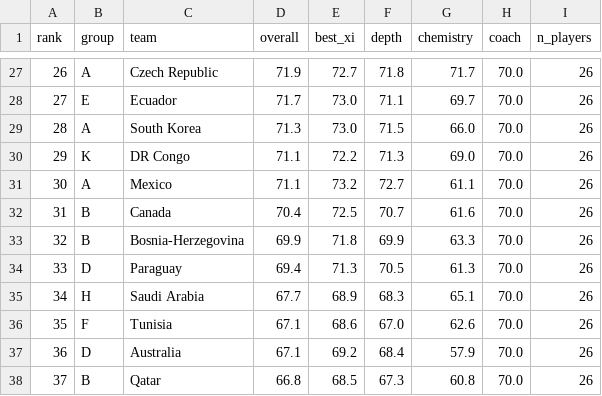
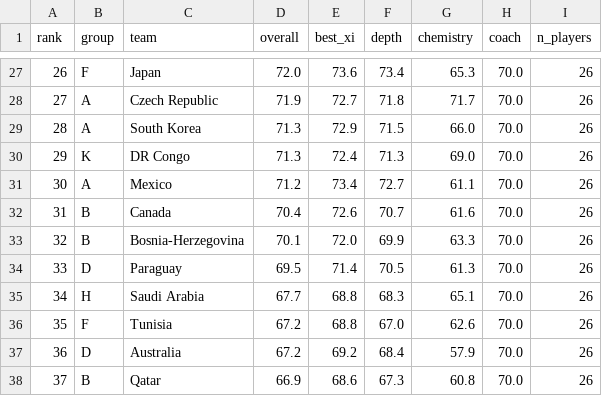
Before and after one commit to SoereW/WM-Predictor, a CSV file: data/wm2026_team_ratings.csv, drawn as a sheet; only a part is shown, gaps mark what is left out; the diff covers the shown part only.

```diff
--- a/data/wm2026_team_ratings.csv
+++ b/data/wm2026_team_ratings.csv
@@ -27,12 +27,12 @@ rank,group,team,overall,best_xi,depth,chemistry,coach,n_players
-26,A,Czech Republic,71.9,72.7,71.8,71.7,70.0,26
-27,E,Ecuador,71.7,73.0,71.1,69.7,70.0,26
-28,A,South Korea,71.3,73.0,71.5,66.0,70.0,26
-29,K,DR Congo,71.1,72.2,71.3,69.0,70.0,26
-30,A,Mexico,71.1,73.2,72.7,61.1,70.0,26
-31,B,Canada,70.4,72.5,70.7,61.6,70.0,26
-32,B,Bosnia-Herzegovina,69.9,71.8,69.9,63.3,70.0,26
-33,D,Paraguay,69.4,71.3,70.5,61.3,70.0,26
-34,H,Saudi Arabia,67.7,68.9,68.3,65.1,70.0,26
-35,F,Tunisia,67.1,68.6,67.0,62.6,70.0,26
-36,D,Australia,67.1,69.2,68.4,57.9,70.0,26
-37,B,Qatar,66.8,68.5,67.3,60.8,70.0,26
+26,F,Japan,72.0,73.6,73.4,65.3,70.0,26
+27,A,Czech Republic,71.9,72.7,71.8,71.7,70.0,26
+28,A,South Korea,71.3,72.9,71.5,66.0,70.0,26
+29,K,DR Congo,71.3,72.4,71.3,69.0,70.0,26
+30,A,Mexico,71.2,73.4,72.7,61.1,70.0,26
+31,B,Canada,70.4,72.6,70.7,61.6,70.0,26
+32,B,Bosnia-Herzegovina,70.1,72.0,69.9,63.3,70.0,26
+33,D,Paraguay,69.5,71.4,70.5,61.3,70.0,26
+34,H,Saudi Arabia,67.7,68.8,68.3,65.1,70.0,26
+35,F,Tunisia,67.2,68.8,67.0,62.6,70.0,26
+36,D,Australia,67.2,69.2,68.4,57.9,70.0,26
+37,B,Qatar,66.9,68.6,67.3,60.8,70.0,26
```
Also changed, not shown: 85 edited cells elsewhere in this file, data/wm2026_group_sim.csv, data/wm2026_predictions.csv, 9 other files.
